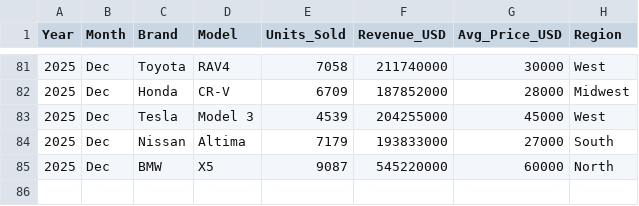
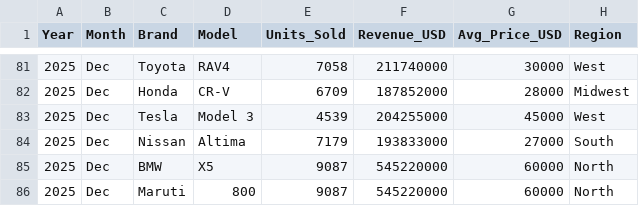
Before and after one commit to PritiNandi/us-car-sales-data, a CSV file: us_car_sales_2025.csv, drawn as a sheet; only a part is shown, gaps mark what is left out; the diff names each change by its address in the sheet, - before the commit and + after, or states it on an @@ line.

Commit message:
Add files via upload
Added Maruti as new entry.

```diff
--- a/us_car_sales_2025.csv
+++ b/us_car_sales_2025.csv
+row 86: 2025 | Dec | Maruti | 800 | 9087 | 545220000 | 60000 | North
```
